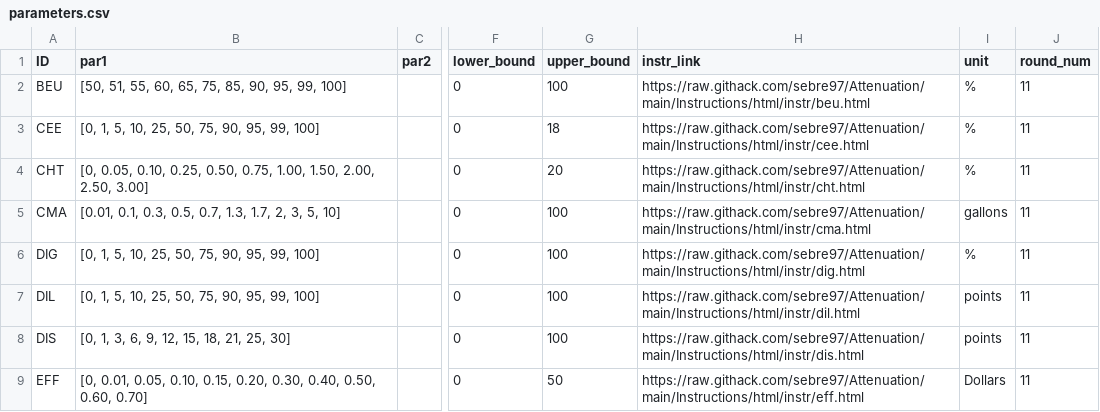
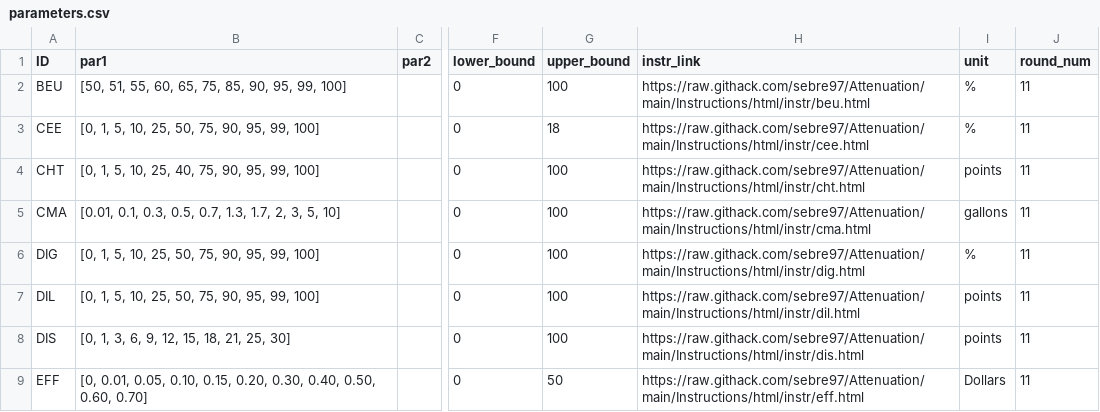
Before and after one commit to jeffreyyang97/Attenuation, a CSV file: Instructions/html/parameters.csv, drawn as a sheet; only a part is shown, gaps mark what is left out; the diff names each change by its address in the sheet, - before the commit and + after, or states it on an @@ line.

```diff
--- a/Instructions/html/parameters.csv
+++ b/Instructions/html/parameters.csv
-B4 (par1): [0, 0.05, 0.10, 0.25, 0.50, 0.75, 1.00, 1.50, 2.00, 2.50, 3.00]
+B4 (par1): [0, 1, 5, 10, 25, 40, 75, 90, 95, 99, 100]
-G4 (upper_bound): 20
+G4 (upper_bound): 100
-I4 (unit): %
+I4 (unit): points
```
Also changed, not shown: Instructions/html/compq.csv.
